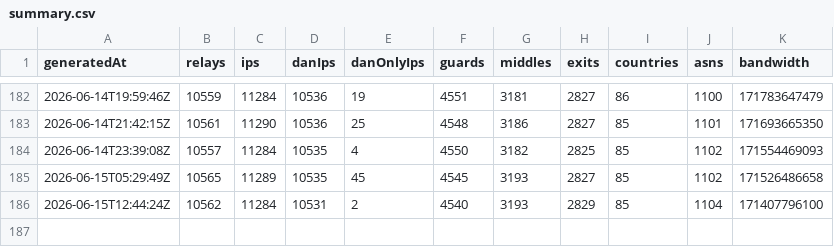
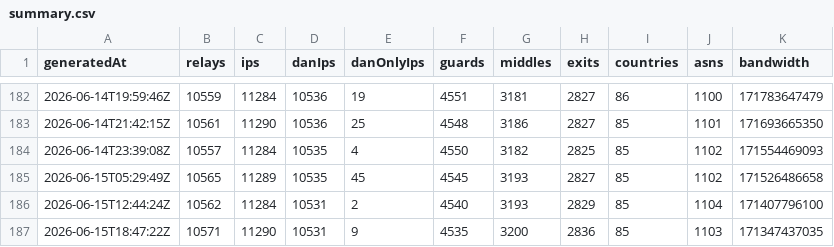
Before and after one commit to ipanalytics/Tor-Radar, a CSV file: data/history/summary.csv, drawn as a sheet; only a part is shown, gaps mark what is left out; the diff names each change by its address in the sheet, - before the commit and + after, or states it on an @@ line.

```diff
--- a/data/history/summary.csv
+++ b/data/history/summary.csv
+row 187: 2026-06-15T18:47:22Z | 10571 | 11290 | 10531 | 9 | 4535 | 3200 | 2836 | 85 | 1103 | 171347437035
```
Also changed, not shown: 4 other files.
